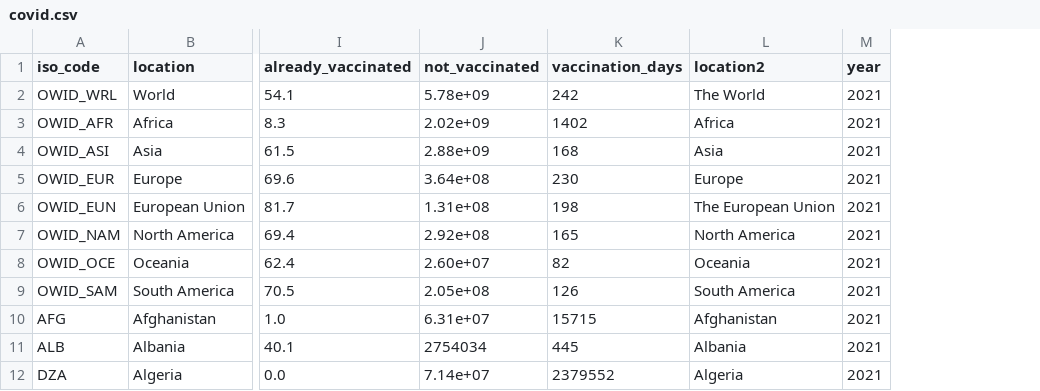
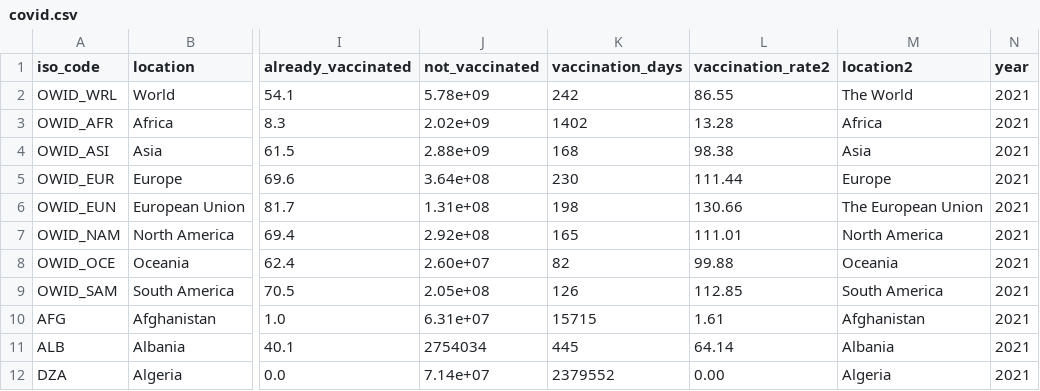
Before and after one commit to jonathanold/jonathanold.github.io, a CSV file: docs/otherdata/covid.csv, drawn as a sheet; only a part is shown, gaps mark what is left out; the diff names each change by its address in the sheet, - before the commit and + after, or states it on an @@ line.

```diff
--- a/docs/otherdata/covid.csv
+++ b/docs/otherdata/covid.csv
+column L (vaccination_rate2), rows 2-12: 86.55 | 13.28 | 98.38 | 111.44 | 130.66 | 111.01 | 99.88 | 112.85 | 1.61 | 64.14 | 0.00
```
Also changed, not shown: static/otherdata/covid.csv, 2 other files.
